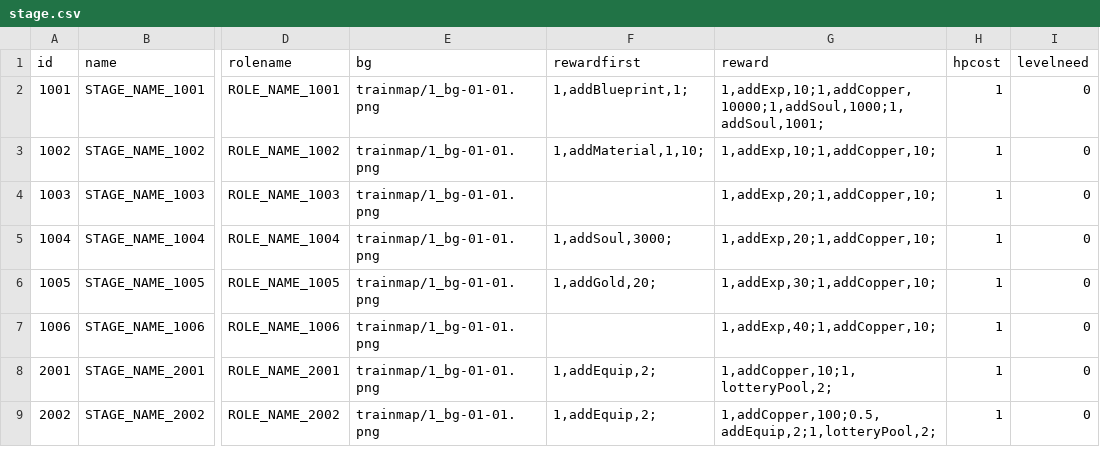
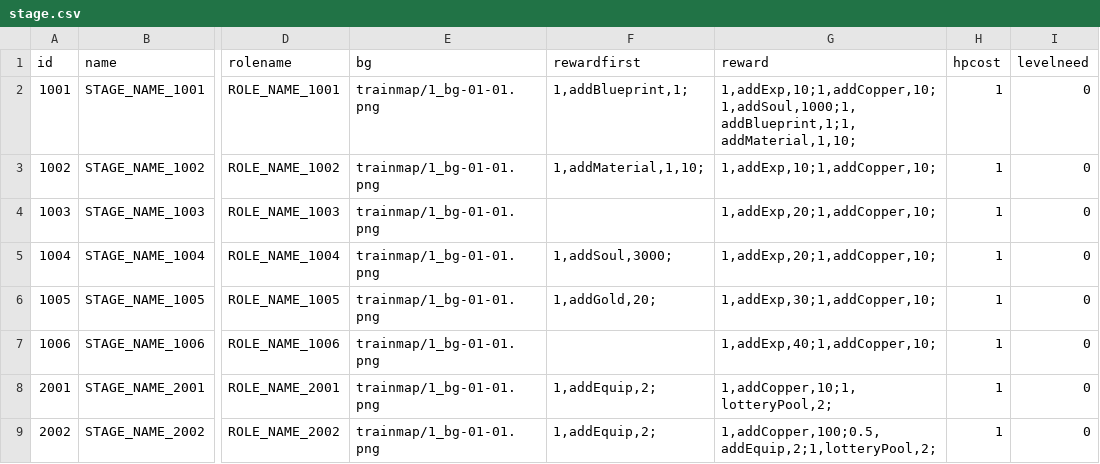
Before and after one commit to w2moon/AnotherWorld, a CSV file: AnotherWorld/Published-iOS/stage.csv, drawn as a sheet; only a part is shown, gaps mark what is left out; the diff names each change by its address in the sheet, - before the commit and + after, or states it on an @@ line.

```diff
--- a/AnotherWorld/Published-iOS/stage.csv
+++ b/AnotherWorld/Published-iOS/stage.csv
-G2 (reward): 1,addExp,10;1,addCopper,10000;1,addSoul,1000;1,addSoul,1001;
+G2 (reward): 1,addExp,10;1,addCopper,10;1,addSoul,1000;1,addBlueprint,1;1,addMaterial,1,10;
```
Also changed, not shown: AnotherWorld/Published-iOS/equipmentbase.csv, AnotherWorld/Published-iOS/localization_cn.csv, 11 other files.
